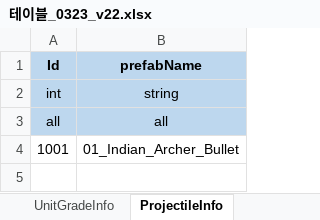
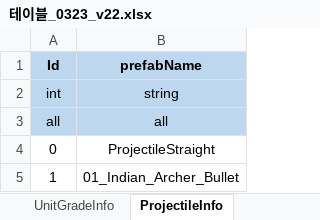
Before and after one commit to david0305mc/TowerDefense, an Excel workbook: ExcelToCSV/SrcFolder/테이블_0323_v22.xlsx, sheet ProjectileInfo, drawn as a sheet; values as stored, in another font and other column widths than the file's, no borders; removed rows and columns are numbered as before the commit, all else as after; the diff names each change by its address in the sheet, - before the commit and + after, or states it on an @@ line.

```diff
--- a/ExcelToCSV/SrcFolder/테이블_0323_v22.xlsx (sheet ProjectileInfo)
+++ b/ExcelToCSV/SrcFolder/테이블_0323_v22.xlsx (sheet ProjectileInfo)
-row 4: 1001 | 01_Indian_Archer_Bullet
+row 4: 0 | ProjectileStraight
+row 5: 1 | 01_Indian_Archer_Bullet
```
Also changed, not shown: 19 other files.
